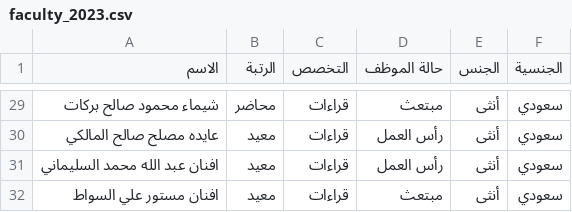
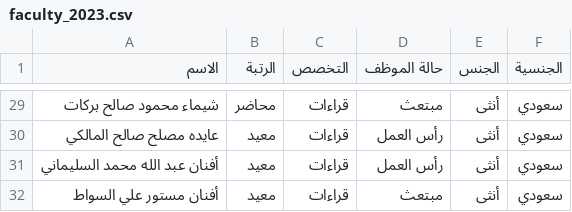
Before and after one commit to majed354/taif-quran-readings-dashboard, a CSV file: data/department/2023/faculty_2023.csv, drawn as a sheet; only a part is shown, gaps mark what is left out; the diff covers the shown part only.

```diff
--- a/data/department/2023/faculty_2023.csv
+++ b/data/department/2023/faculty_2023.csv
@@ -30,3 +30,3 @@
 عايده مصلح صالح المالكي,معيد,قراءات,رأس العمل,أنثى,سعودي
-افنان عبد الله محمد السليماني,معيد,قراءات,رأس العمل,أنثى,سعودي
-افنان مستور علي السواط,معيد,قراءات,مبتعث,أنثى,سعودي
+أفنان عبد الله محمد السليماني,معيد,قراءات,رأس العمل,أنثى,سعودي
+أفنان مستور علي السواط,معيد,قراءات,مبتعث,أنثى,سعودي
```
Also changed, not shown: 37 edited cells elsewhere in this file.
